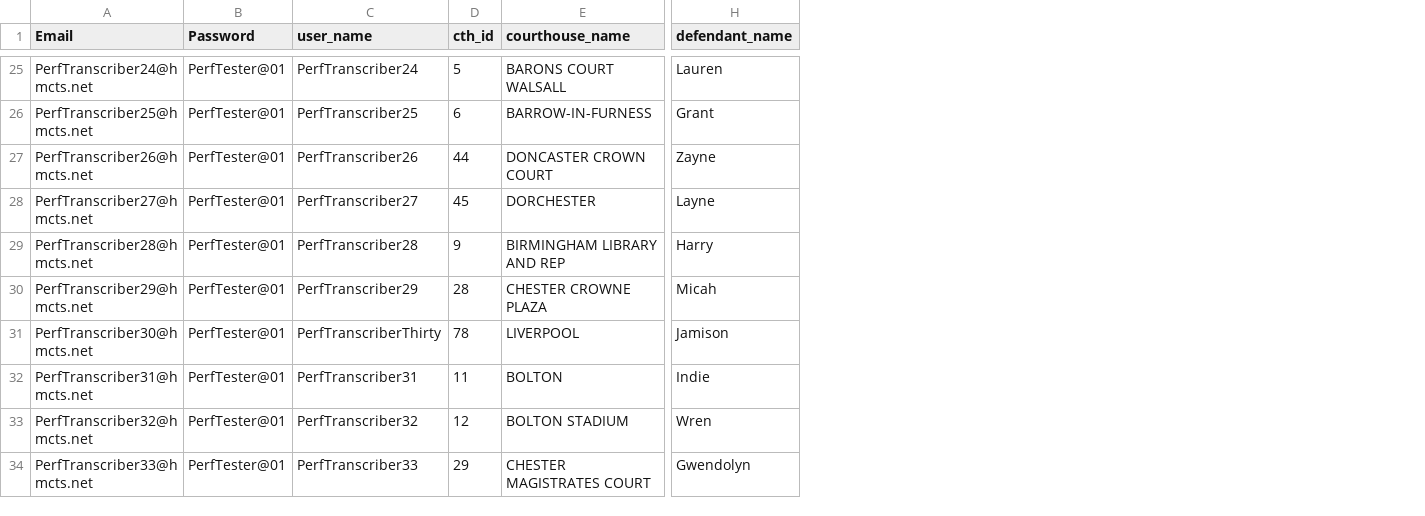
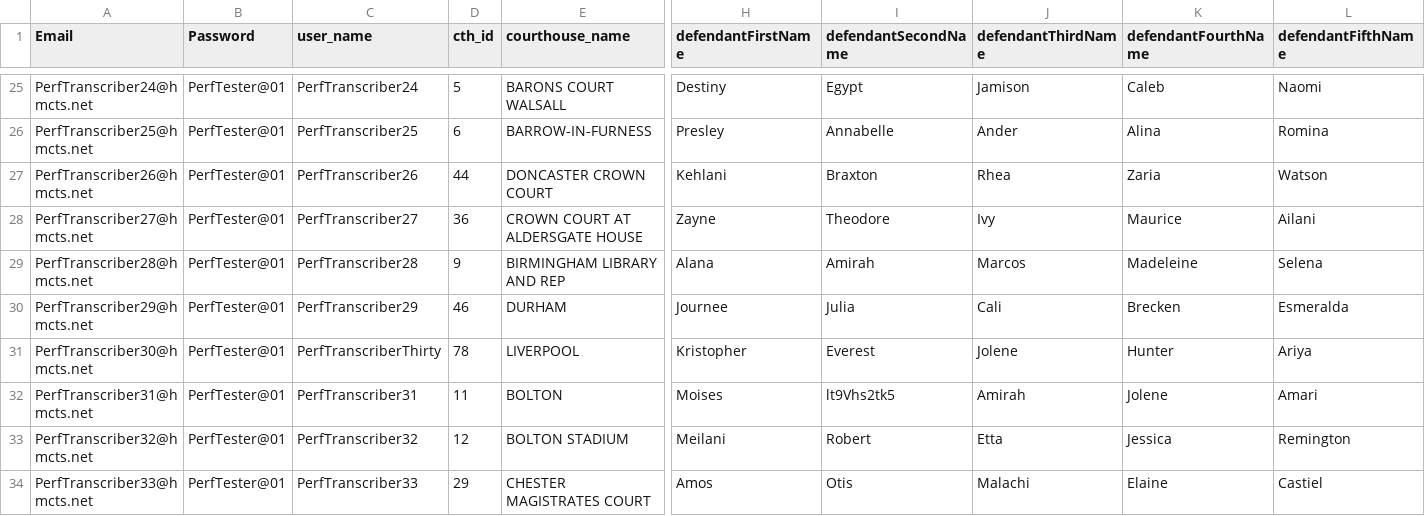
Before and after one commit to hmcts/darts-performance, a CSV file: build/resources/gatling/UsersTranscribers.csv, drawn as a sheet; only a part is shown, gaps mark what is left out; removed rows and columns are numbered as before the commit, all else as after; the diff covers the shown part only; the diff names each change by its address in the sheet, - before the commit and + after, or states it on an @@ line.

```diff
--- a/build/resources/gatling/UsersTranscribers.csv
+++ b/build/resources/gatling/UsersTranscribers.csv
-column H (defendant_name), rows 25-34: Lauren | Grant | Zayne | Layne | Harry | Micah | Jamison | Indie | Wren | Gwendolyn
+column H (defendantFirstName), rows 25-34: Destiny | Presley | Kehlani | Zayne | Alana | Journee | Kristopher | Moises | Meilani | Amos
+column I (defendantSecondName), rows 25-34: Egypt | Annabelle | Braxton | Theodore | Amirah | Julia | Everest | lt9Vhs2tk5 | Robert | Otis
+column J (defendantThirdName), rows 25-34: Jamison | Ander | Rhea | Ivy | Marcos | Cali | Jolene | Amirah | Etta | Malachi
+column K (defendantFourthName), rows 25-34: Caleb | Alina | Zaria | Maurice | Madeleine | Brecken | Hunter | Jolene | Jessica | Elaine
+column L (defendantFifthName), rows 25-34: Naomi | Romina | Watson | Ailani | Selena | Esmeralda | Ariya | Amari | Remington | Castiel
-D28 (cth_id): 45
+D28 (cth_id): 36
-E28 (courthouse_name): DORCHESTER
+E28 (courthouse_name): CROWN COURT AT ALDERSGATE HOUSE
-D30 (cth_id): 28
+D30 (cth_id): 46
-E30 (courthouse_name): CHESTER CROWNE PLAZA
+E30 (courthouse_name): DURHAM
```
Also changed, not shown: 1 added row, 1 removed row and 16 edited cells elsewhere in this file, src/gatling/resources/Transformed_Media_Download.csv, src/gatling/resources/UsersTranscribers.csv, 22 other files.
